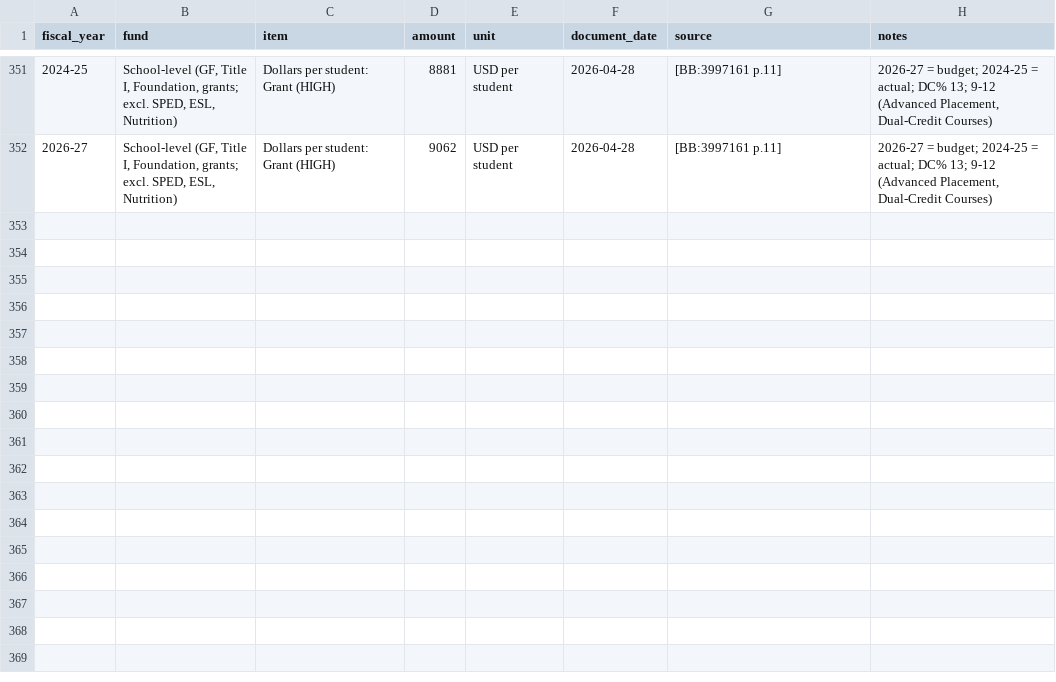
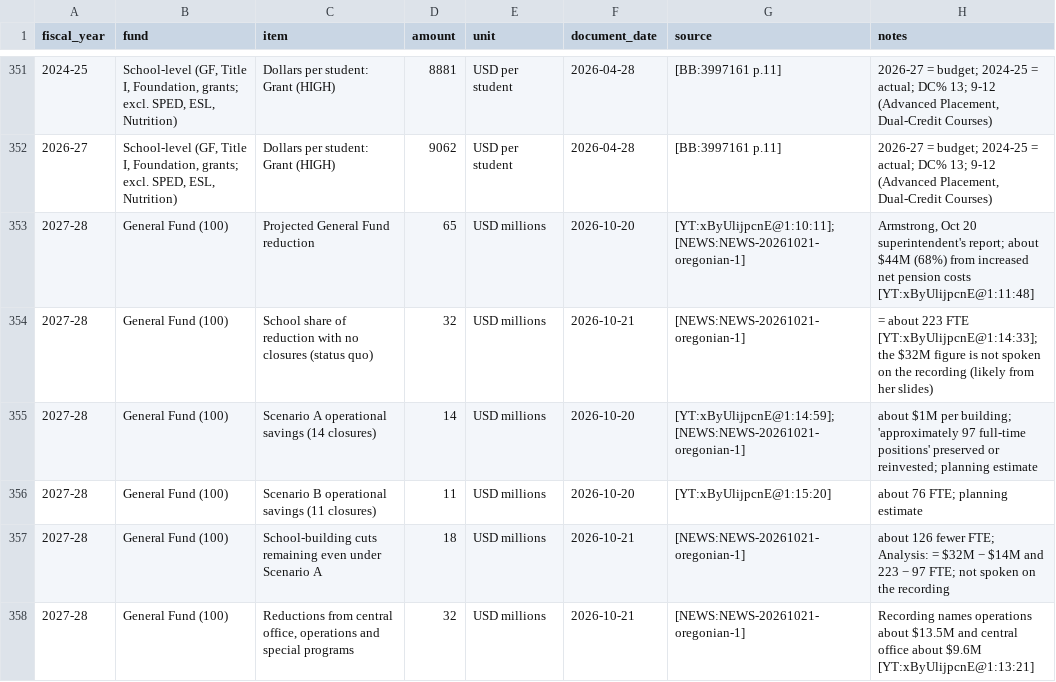
Before and after one commit to pietvanzoen/save-our-schools, a CSV file: analysis/data/budget_figures.csv, drawn as a sheet; only a part is shown, gaps mark what is left out; the diff names each change by its address in the sheet, - before the commit and + after, or states it on an @@ line.

```diff
--- a/analysis/data/budget_figures.csv
+++ b/analysis/data/budget_figures.csv
+row 353: 2027-28 | General Fund (100) | Projected General Fund reduction | 65 | USD millions | 2026-10-20 | [YT:xByUlijpcnE@1:10:11]; [NEWS:NEWS-20261021-oregonian-1] | Armstrong, Oct 20 superintendent's report; about $44M (68%) from increased net pension costs [YT:xByUlijpcnE@1:11:48]
+row 354: 2027-28 | General Fund (100) | School share of reduction with no closures (status quo) | 32 | USD millions | 2026-10-21 | [NEWS:NEWS-20261021-oregonian-1] | = about 223 FTE [YT:xByUlijpcnE@1:14:33]; the $32M figure is not spoken on the recording (likely from her slides)
+row 355: 2027-28 | General Fund (100) | Scenario A operational savings (14 closures) | 14 | USD millions | 2026-10-20 | [YT:xByUlijpcnE@1:14:59]; [NEWS:NEWS-20261021-oregonian-1] | about $1M per building; 'approximately 97 full-time positions' preserved or reinvested; planning estimate
+row 356: 2027-28 | General Fund (100) | Scenario B operational savings (11 closures) | 11 | USD millions | 2026-10-20 | [YT:xByUlijpcnE@1:15:20] | about 76 FTE; planning estimate
+row 357: 2027-28 | General Fund (100) | School-building cuts remaining even under Scenario A | 18 | USD millions | 2026-10-21 | [NEWS:NEWS-20261021-oregonian-1] | about 126 fewer FTE; Analysis: = $32M − $14M and 223 − 97 FTE; not spoken on the recording
+row 358: 2027-28 | General Fund (100) | Reductions from central office, operations and special programs | 32 | USD millions | 2026-10-21 | [NEWS:NEWS-20261021-oregonian-1] | Recording names operations about $13.5M and central office about $9.6M [YT:xByUlijpcnE@1:13:21]
```
Also changed, not shown: 3 other files.
